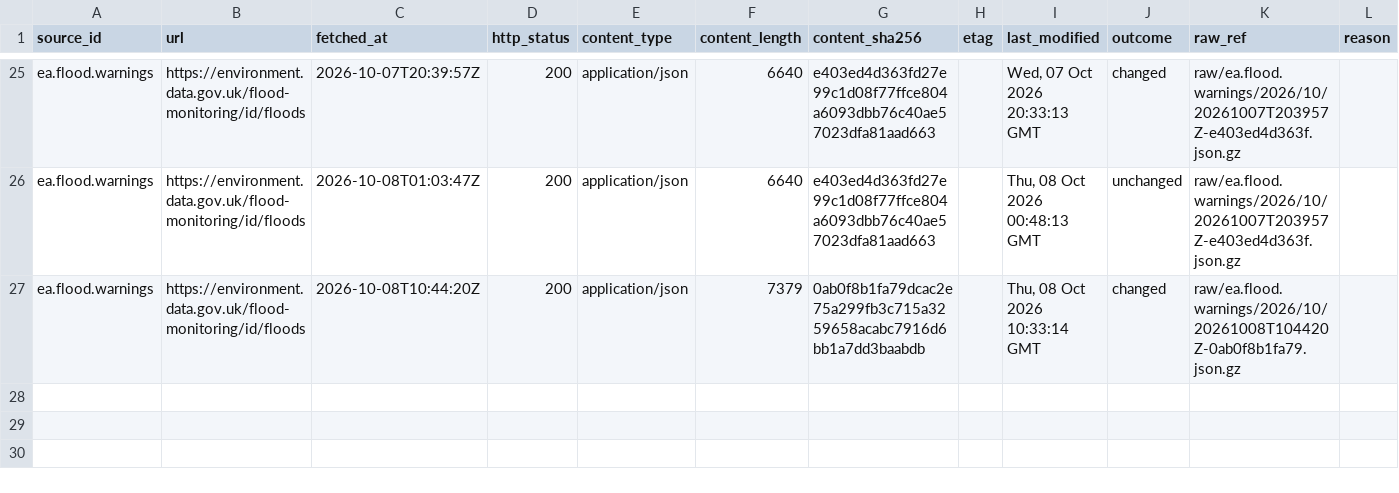
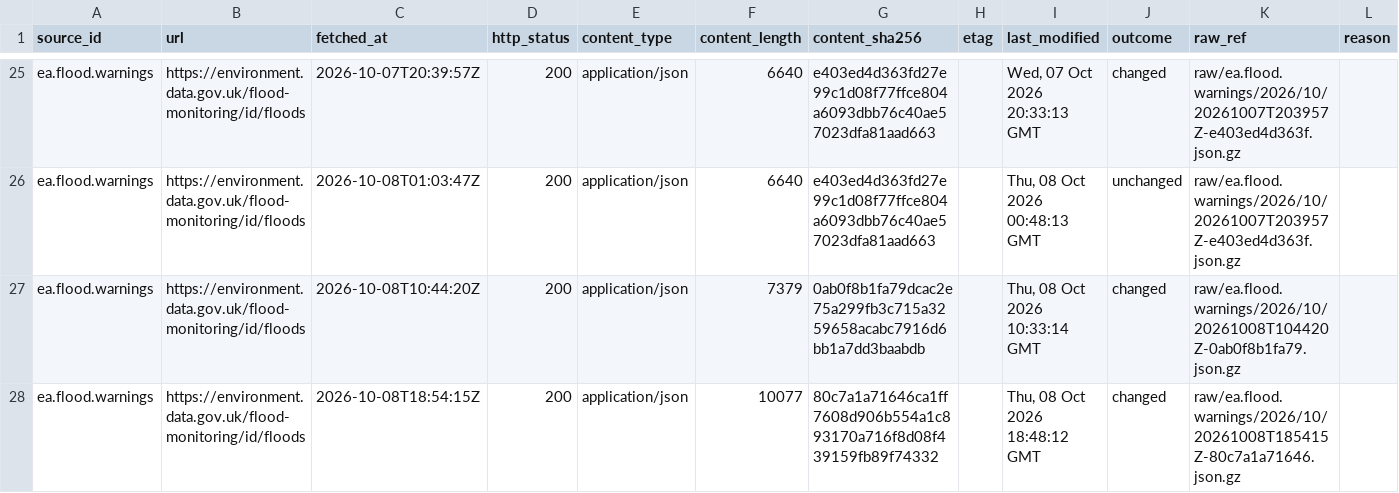
Before and after one commit to q3dresearch/wss-flood-warnings, a CSV file: manifest/ea.flood.warnings/2026-10.csv, drawn as a sheet; only a part is shown, gaps mark what is left out; rows hold the shown columns only; the diff names each change by its address in the sheet, - before the commit and + after, or states it on an @@ line.

```diff
--- a/manifest/ea.flood.warnings/2026-10.csv
+++ b/manifest/ea.flood.warnings/2026-10.csv
+row 28: ea.flood.warnings | https://environment.data.gov.uk/flood-monitoring/id/floods | 2026-10-08T18:54:15Z | 200 | application/json | 10077 | 80c7a1a71646ca1ff7608d906b554a1c893170a716f8d08f439159fb89f74332 |  | Thu, 08 Oct 2026 18:48:12 GMT | changed | raw/ea.flood.warnings/2026/10/20261008T185415Z-80c7a1a71646.json.gz
```
Also changed, not shown: 2 other files.
